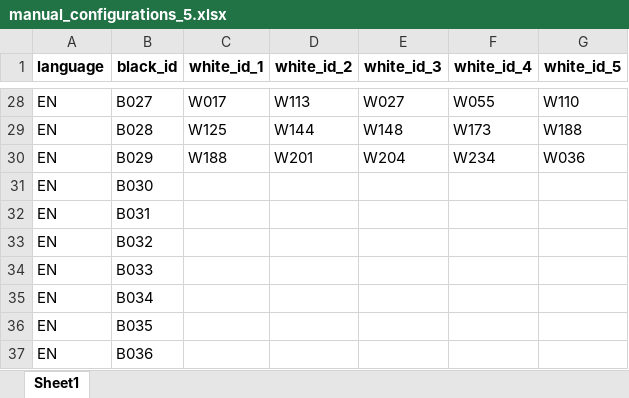
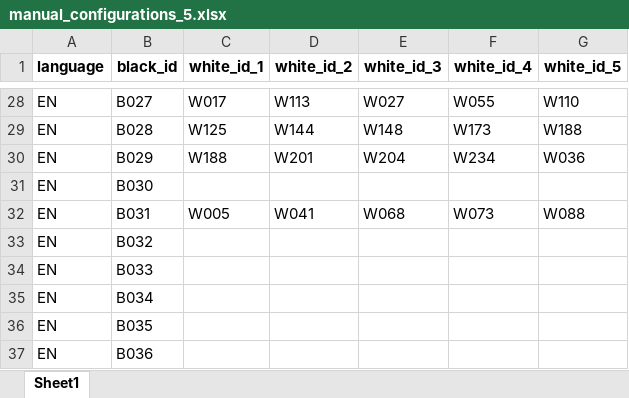
Before and after one commit to mfaherold1998/Cards_Against_AI, an Excel workbook: cards_dataset/EN/manual_configurations_5.xlsx, sheet Sheet1, drawn as a sheet; only a part is shown, gaps mark what is left out; values as stored, in another font and other column widths than the file's, no borders; the diff names each change by its address in the sheet, - before the commit and + after, or states it on an @@ line.

```diff
--- a/cards_dataset/EN/manual_configurations_5.xlsx (sheet Sheet1)
+++ b/cards_dataset/EN/manual_configurations_5.xlsx (sheet Sheet1)
-C32 (white_id_1): (empty)
+C32 (white_id_1): W005
-D32 (white_id_2): (empty)
+D32 (white_id_2): W041
-E32 (white_id_3): (empty)
+E32 (white_id_3): W068
-F32 (white_id_4): (empty)
+F32 (white_id_4): W073
-G32 (white_id_5): (empty)
+G32 (white_id_5): W088
```
Also changed, not shown: 24 other files.
